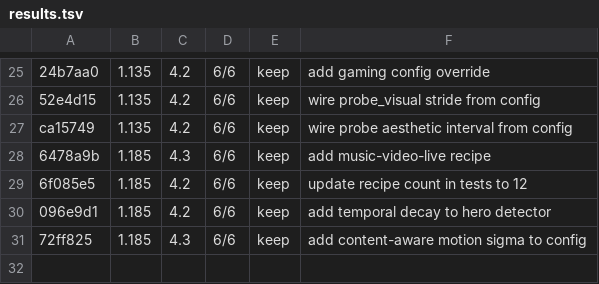
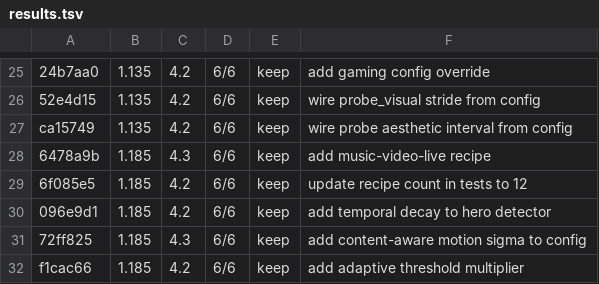
Before and after one commit to mua47105-hue/agentic-ai-video-knowledgebase, a TSV file: results.tsv, drawn as a sheet; only a part is shown, gaps mark what is left out; the diff names each change by its address in the sheet, - before the commit and + after, or states it on an @@ line.

Commit message:
exp 32: add test for adaptive_threshold_multiplier

```diff
--- a/results.tsv
+++ b/results.tsv
+row 32: f1cac66 | 1.185 | 4.2 | 6/6 | keep | add adaptive threshold multiplier
```
Also changed, not shown: 1 other file.
